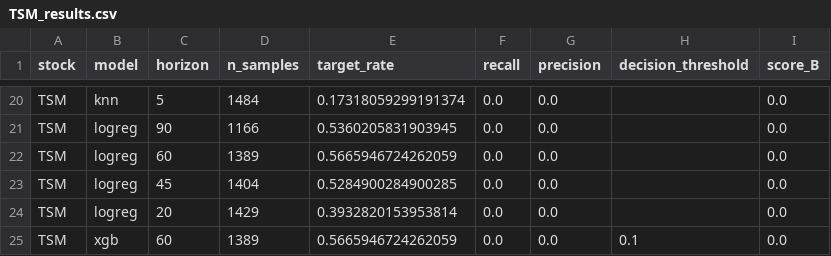
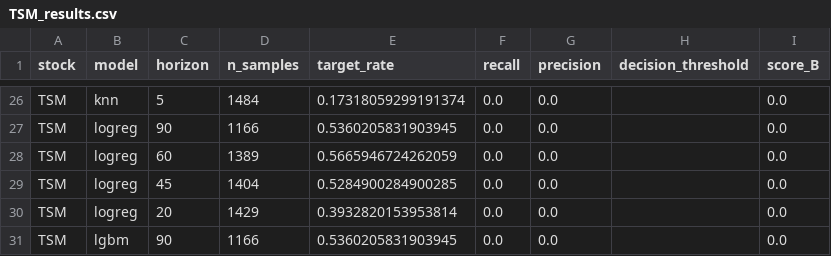
Before and after one commit to YohanLss/Trading-IA, a CSV file: Ml-implementation/simulation_results/TSM_results.csv, drawn as a sheet; only a part is shown, gaps mark what is left out; the diff covers the shown part only.

```diff
--- a/Ml-implementation/simulation_results/TSM_results.csv
+++ b/Ml-implementation/simulation_results/TSM_results.csv
@@ -24,2 +30,2 @@ TSM,logreg,45,1404,0.5284900284900285,0.0,0.0,,0.0
 TSM,logreg,20,1429,0.3932820153953814,0.0,0.0,,0.0
-TSM,xgb,60,1389,0.5665946724262059,0.0,0.0,0.1,0.0
+TSM,lgbm,90,1166,0.5360205831903945,0.0,0.0,,0.0
```
Also changed, not shown: 7 added rows, 1 removed row, 1 moved row and 16 edited cells elsewhere in this file, Ml-implementation/simulation_results/AAPL_results.csv, Ml-implementation/simulation_results/NVDA_results.csv, 22 other files.
